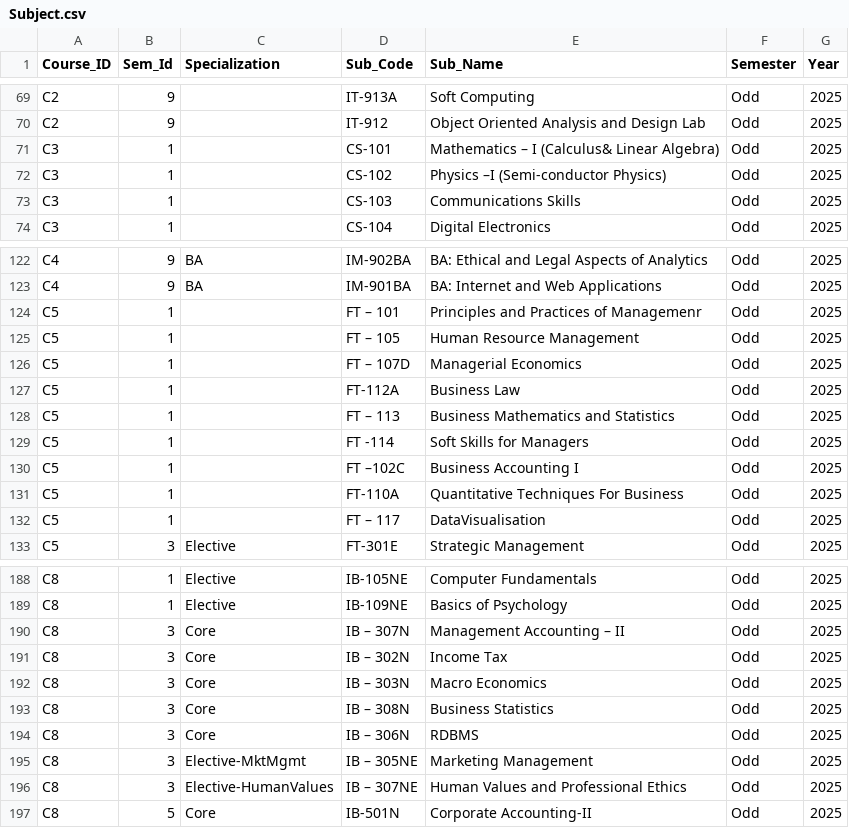
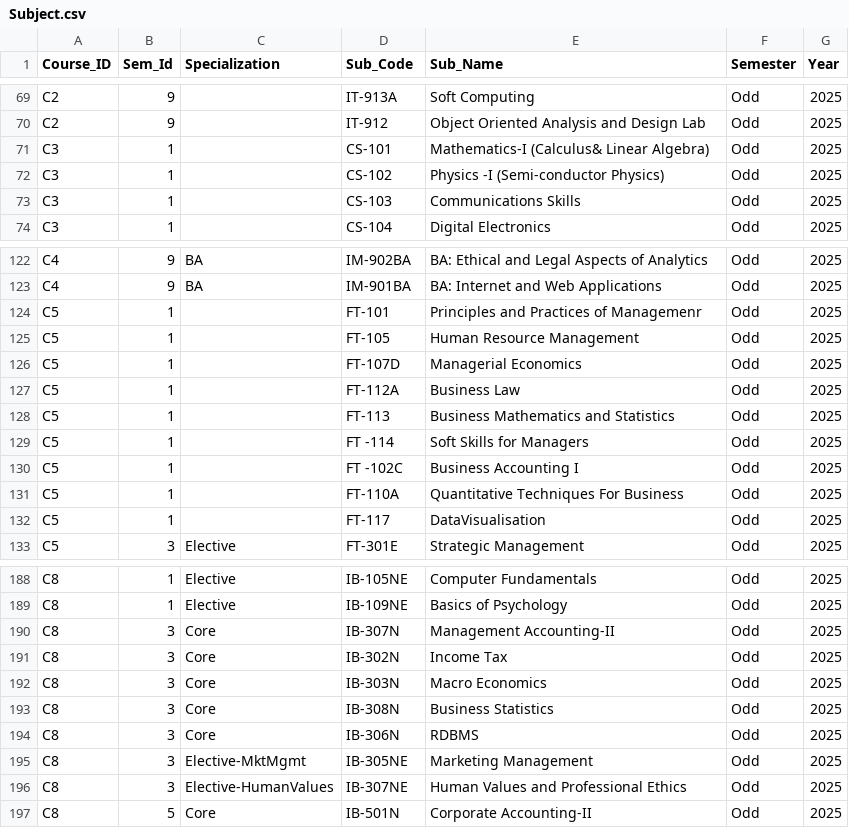
Before and after one commit to acharyapreet/visitingFaculty, a CSV file: Backend/src/data/Subject.csv, drawn as a sheet; only a part is shown, gaps mark what is left out; the diff covers the shown part only; the diff names each change by its address in the sheet, - before the commit and + after, or states it on an @@ line.

```diff
--- a/Backend/src/data/Subject.csv
+++ b/Backend/src/data/Subject.csv
-E71 (Sub_Name): Mathematics – I (Calculus& Linear Algebra)
+E71 (Sub_Name): Mathematics-I (Calculus& Linear Algebra)
-E72 (Sub_Name): Physics –I (Semi-conductor Physics)
+E72 (Sub_Name): Physics -I (Semi-conductor Physics)
-D124 (Sub_Code): FT – 101
+D124 (Sub_Code): FT-101
-D125 (Sub_Code): FT – 105
+D125 (Sub_Code): FT-105
-D126 (Sub_Code): FT – 107D
+D126 (Sub_Code): FT-107D
-D128 (Sub_Code): FT – 113
+D128 (Sub_Code): FT-113
-D130 (Sub_Code): FT –102C
+D130 (Sub_Code): FT -102C
-D132 (Sub_Code): FT – 117
+D132 (Sub_Code): FT-117
-D190 (Sub_Code): IB – 307N
+D190 (Sub_Code): IB-307N
-E190 (Sub_Name): Management Accounting – II
+E190 (Sub_Name): Management Accounting-II
-D191 (Sub_Code): IB – 302N
+D191 (Sub_Code): IB-302N
-D192 (Sub_Code): IB – 303N
+D192 (Sub_Code): IB-303N
-D193 (Sub_Code): IB – 308N
+D193 (Sub_Code): IB-308N
-D194 (Sub_Code): IB – 306N
+D194 (Sub_Code): IB-306N
-D195 (Sub_Code): IB – 305NE
+D195 (Sub_Code): IB-305NE
-D196 (Sub_Code): IB – 307NE
+D196 (Sub_Code): IB-307NE
```
Also changed, not shown: 2 edited cells elsewhere in this file, 1 other file.
